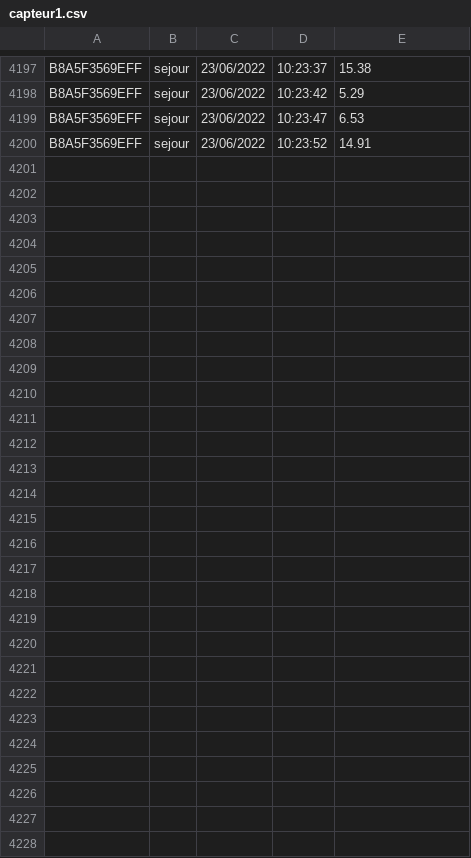
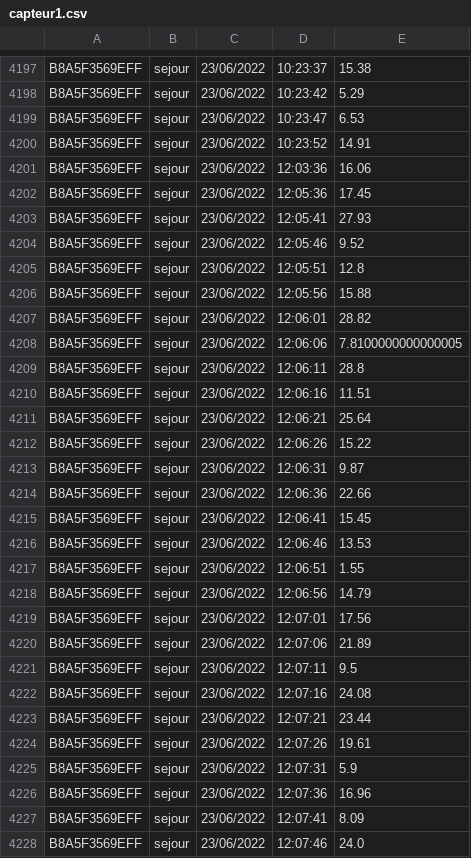
Before and after one commit to Khalil68/SAE24_GROUPE4, a CSV file: MQTT + SQL/capteur1.csv, drawn as a sheet; only a part is shown, gaps mark what is left out.

```diff
--- a/MQTT + SQL/capteur1.csv
+++ b/MQTT + SQL/capteur1.csv
@@ -4200 +4200,29 @@ B8A5F3569EFF;sejour;23/06/2022;10:23:47;6.53;
 B8A5F3569EFF;sejour;23/06/2022;10:23:52;14.91;
+B8A5F3569EFF;sejour;23/06/2022;12:03:36;16.06;
+B8A5F3569EFF;sejour;23/06/2022;12:05:36;17.45;
+B8A5F3569EFF;sejour;23/06/2022;12:05:41;27.93;
+B8A5F3569EFF;sejour;23/06/2022;12:05:46;9.52;
+B8A5F3569EFF;sejour;23/06/2022;12:05:51;12.8;
+B8A5F3569EFF;sejour;23/06/2022;12:05:56;15.88;
+B8A5F3569EFF;sejour;23/06/2022;12:06:01;28.82;
+B8A5F3569EFF;sejour;23/06/2022;12:06:06;7.8100000000000005;
+B8A5F3569EFF;sejour;23/06/2022;12:06:11;28.8;
+B8A5F3569EFF;sejour;23/06/2022;12:06:16;11.51;
+B8A5F3569EFF;sejour;23/06/2022;12:06:21;25.64;
+B8A5F3569EFF;sejour;23/06/2022;12:06:26;15.22;
+B8A5F3569EFF;sejour;23/06/2022;12:06:31;9.87;
+B8A5F3569EFF;sejour;23/06/2022;12:06:36;22.66;
+B8A5F3569EFF;sejour;23/06/2022;12:06:41;15.45;
+B8A5F3569EFF;sejour;23/06/2022;12:06:46;13.53;
+B8A5F3569EFF;sejour;23/06/2022;12:06:51;1.55;
+B8A5F3569EFF;sejour;23/06/2022;12:06:56;14.79;
+B8A5F3569EFF;sejour;23/06/2022;12:07:01;17.56;
+B8A5F3569EFF;sejour;23/06/2022;12:07:06;21.89;
+B8A5F3569EFF;sejour;23/06/2022;12:07:11;9.5;
+B8A5F3569EFF;sejour;23/06/2022;12:07:16;24.08;
+B8A5F3569EFF;sejour;23/06/2022;12:07:21;23.44;
+B8A5F3569EFF;sejour;23/06/2022;12:07:26;19.61;
+B8A5F3569EFF;sejour;23/06/2022;12:07:31;5.9;
+B8A5F3569EFF;sejour;23/06/2022;12:07:36;16.96;
+B8A5F3569EFF;sejour;23/06/2022;12:07:41;8.09;
+B8A5F3569EFF;sejour;23/06/2022;12:07:46;24.0;
```
Also changed, not shown: MQTT + SQL/capteur2.csv, 4 other files.
